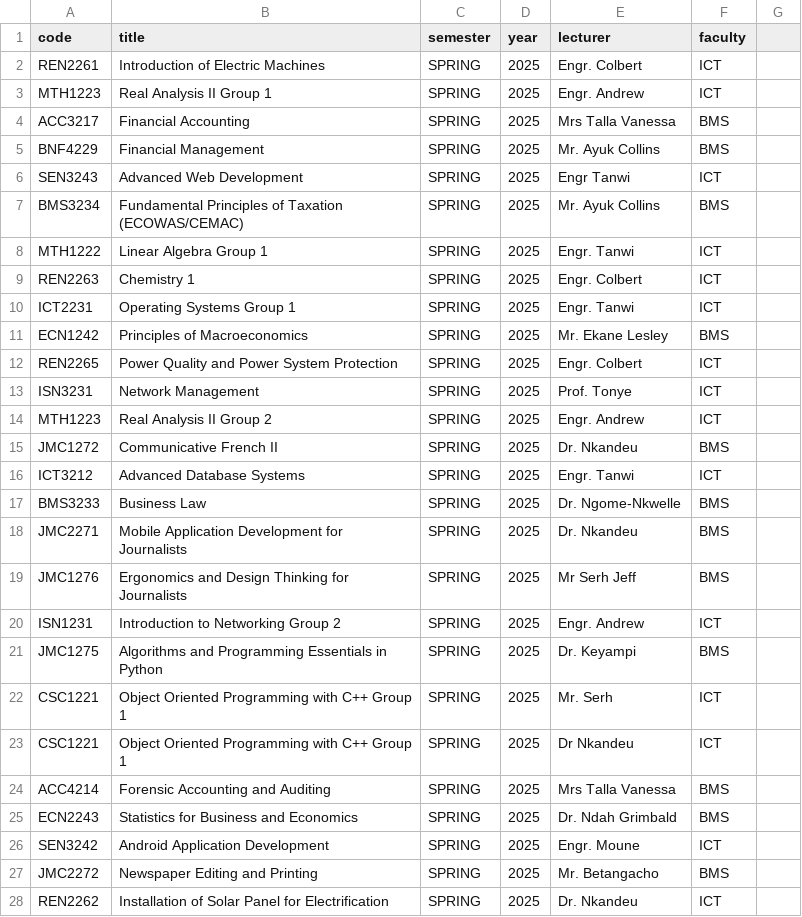
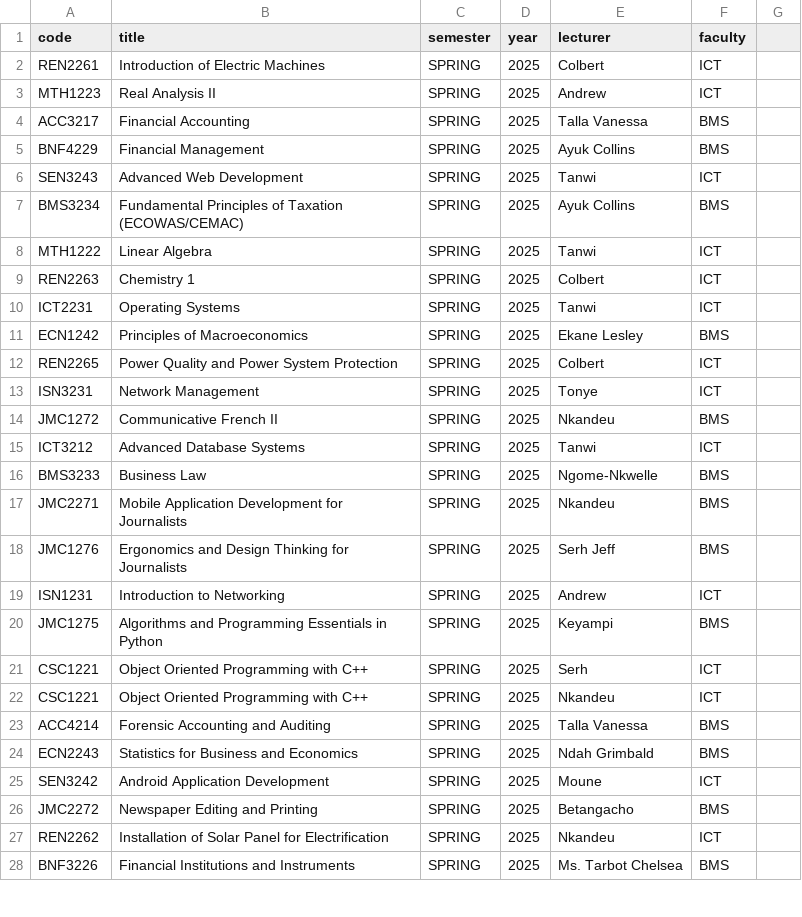
Before and after one commit to Joel-Fah/ictu-complaint-desk, a CSV file: src/backend/core/data/courses.csv, drawn as a sheet; only a part is shown; the shorter side is filled out with more unchanged rows; the diff covers the shown part only.

```diff
--- a/src/backend/core/data/courses.csv
+++ b/src/backend/core/data/courses.csv
@@ -1,28 +1,27 @@
 code,title,semester,year,lecturer,faculty
-REN2261,Introduction of Electric Machines,SPRING,2025,Engr. Colbert,ICT
-MTH1223,Real Analysis II Group 1,SPRING,2025,Engr. Andrew,ICT
-ACC3217,Financial Accounting,SPRING,2025,Mrs Talla Vanessa,BMS
-BNF4229,Financial Management,SPRING,2025,Mr. Ayuk Collins,BMS
-SEN3243,Advanced Web Development,SPRING,2025,Engr Tanwi,ICT
-BMS3234,Fundamental Principles of Taxation (ECOWAS/CEMAC),SPRING,2025,Mr. Ayuk Collins,BMS
-MTH1222,Linear Algebra Group 1,SPRING,2025,Engr. Tanwi,ICT
-REN2263,Chemistry 1,SPRING,2025,Engr. Colbert,ICT
-ICT2231,Operating Systems Group 1,SPRING,2025,Engr. Tanwi,ICT
-ECN1242,Principles of Macroeconomics,SPRING,2025,Mr. Ekane Lesley,BMS
-REN2265,Power Quality and Power System Protection,SPRING,2025,Engr. Colbert,ICT
-ISN3231,Network Management,SPRING,2025,Prof. Tonye,ICT
-MTH1223,Real Analysis II Group 2,SPRING,2025,Engr. Andrew,ICT
-JMC1272,Communicative French II,SPRING,2025,Dr. Nkandeu,BMS
-ICT3212,Advanced Database Systems,SPRING,2025,Engr. Tanwi,ICT
-BMS3233,Business Law,SPRING,2025,Dr. Ngome-Nkwelle,BMS
-JMC2271,Mobile Application Development for Journalists,SPRING,2025,Dr. Nkandeu,BMS
-JMC1276,Ergonomics and Design Thinking for Journalists,SPRING,2025,Mr Serh Jeff,BMS
-ISN1231,Introduction to Networking Group 2,SPRING,2025,Engr. Andrew,ICT
-JMC1275,Algorithms and Programming Essentials in Python,SPRING,2025,Dr. Keyampi,BMS
-CSC1221,Object Oriented Programming with C++ Group 1,SPRING,2025,Mr. Serh,ICT
-CSC1221,Object Oriented Programming with C++ Group 1,SPRING,2025,Dr Nkandeu,ICT
-ACC4214,Forensic Accounting and Auditing,SPRING,2025,Mrs Talla Vanessa,BMS
-ECN2243,Statistics for Business and Economics,SPRING,2025,Dr. Ndah Grimbald,BMS
-SEN3242,Android Application Development,SPRING,2025,Engr. Moune,ICT
-JMC2272,Newspaper Editing and Printing,SPRING,2025,Mr. Betangacho,BMS
-REN2262,Installation of Solar Panel for Electrification,SPRING,2025,Dr. Nkandeu,ICT
+REN2261,Introduction of Electric Machines,SPRING,2025,Colbert,ICT
+MTH1223,Real Analysis II,SPRING,2025,Andrew,ICT
+ACC3217,Financial Accounting,SPRING,2025,Talla Vanessa,BMS
+BNF4229,Financial Management,SPRING,2025,Ayuk Collins,BMS
+SEN3243,Advanced Web Development,SPRING,2025,Tanwi,ICT
+BMS3234,Fundamental Principles of Taxation (ECOWAS/CEMAC),SPRING,2025,Ayuk Collins,BMS
+MTH1222,Linear Algebra,SPRING,2025,Tanwi,ICT
+REN2263,Chemistry 1,SPRING,2025,Colbert,ICT
+ICT2231,Operating Systems,SPRING,2025,Tanwi,ICT
+ECN1242,Principles of Macroeconomics,SPRING,2025,Ekane Lesley,BMS
+REN2265,Power Quality and Power System Protection,SPRING,2025,Colbert,ICT
+ISN3231,Network Management,SPRING,2025,Tonye,ICT
+JMC1272,Communicative French II,SPRING,2025,Nkandeu,BMS
+ICT3212,Advanced Database Systems,SPRING,2025,Tanwi,ICT
+BMS3233,Business Law,SPRING,2025,Ngome-Nkwelle,BMS
+JMC2271,Mobile Application Development for Journalists,SPRING,2025,Nkandeu,BMS
+JMC1276,Ergonomics and Design Thinking for Journalists,SPRING,2025,Serh Jeff,BMS
+ISN1231,Introduction to Networking,SPRING,2025,Andrew,ICT
+JMC1275,Algorithms and Programming Essentials in Python,SPRING,2025,Keyampi,BMS
+CSC1221,Object Oriented Programming with C++,SPRING,2025,Serh,ICT
+CSC1221,Object Oriented Programming with C++,SPRING,2025,Nkandeu,ICT
+ACC4214,Forensic Accounting and Auditing,SPRING,2025,Talla Vanessa,BMS
+ECN2243,Statistics for Business and Economics,SPRING,2025,Ndah Grimbald,BMS
+SEN3242,Android Application Development,SPRING,2025,Moune,ICT
+JMC2272,Newspaper Editing and Printing,SPRING,2025,Betangacho,BMS
+REN2262,Installation of Solar Panel for Electrification,SPRING,2025,Nkandeu,ICT
```
Also changed, not shown: 12 removed rows and 59 edited cells elsewhere in this file, src/backend/core/data/admins.csv, 2 other files.
